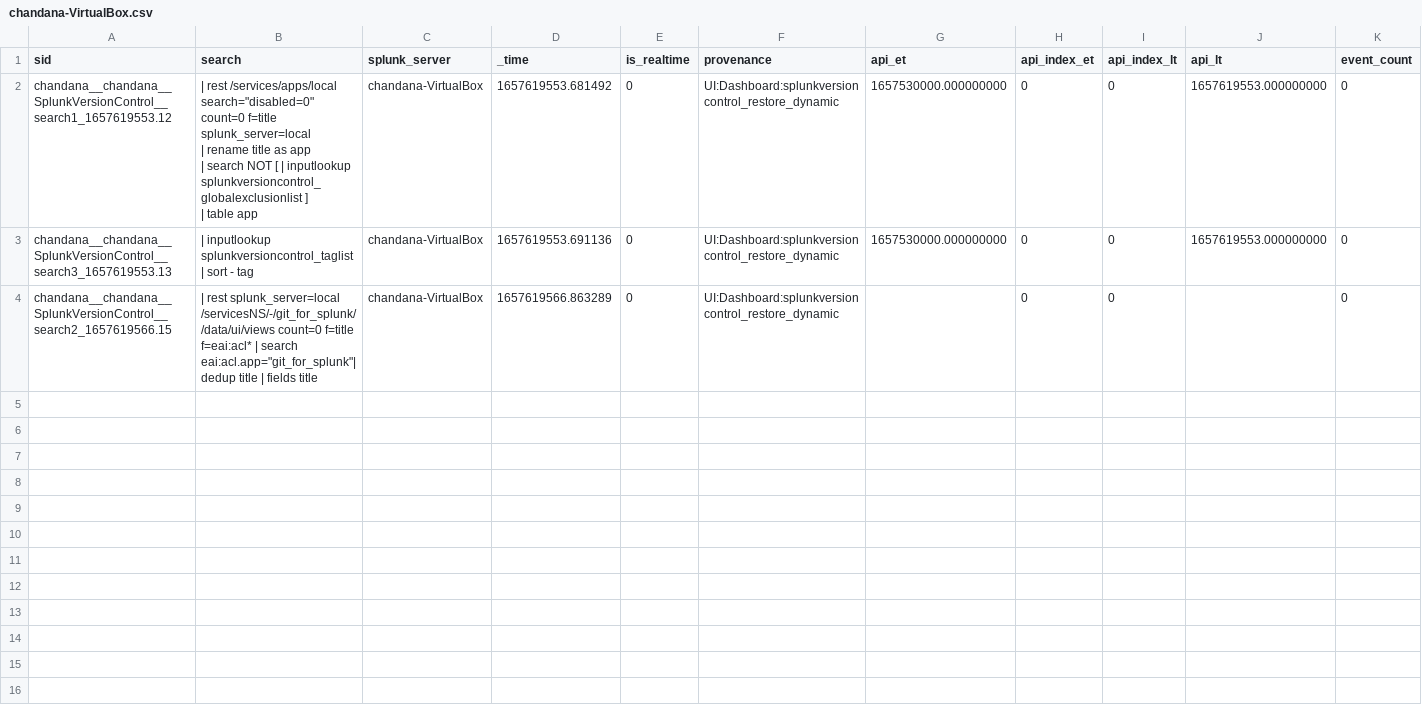
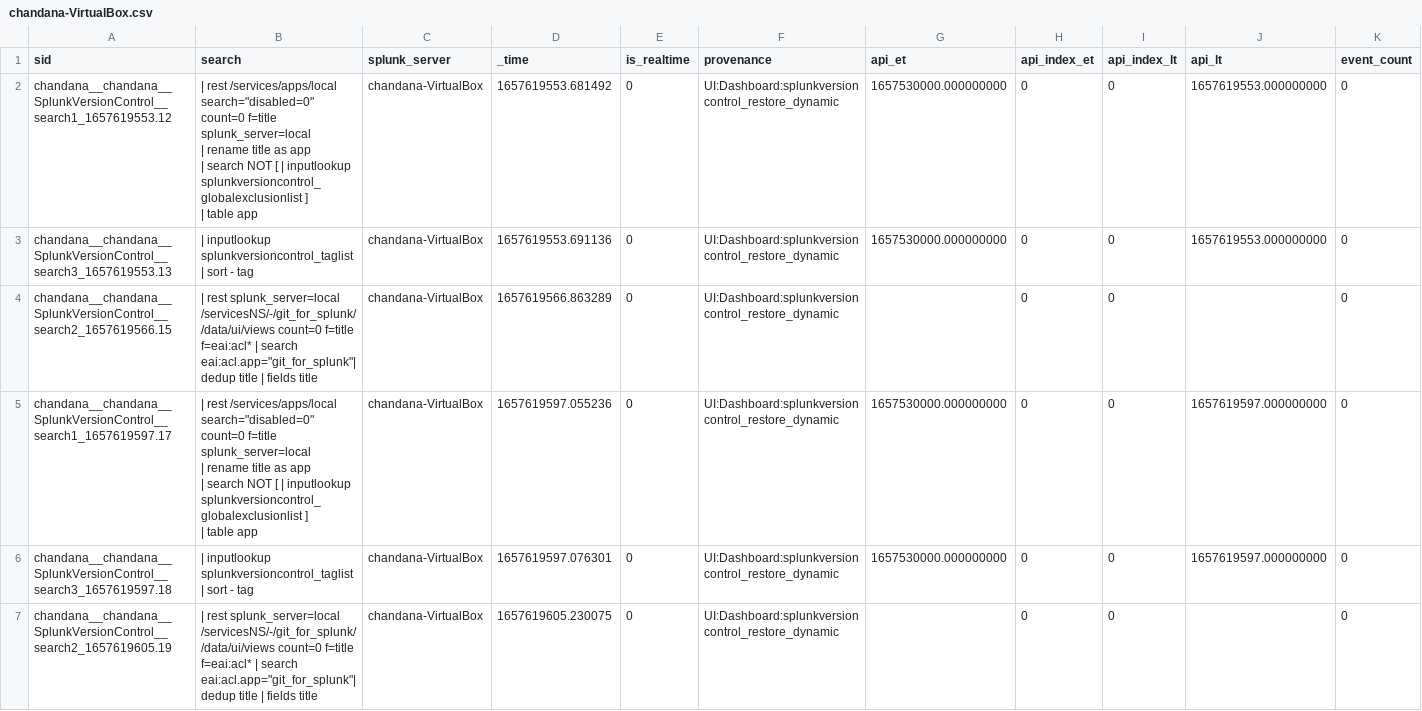
Before and after one commit to chanxxx1999/chandana, a CSV file: users/chandana/SplunkVersionControl/history/chandana-VirtualBox.csv, drawn as a sheet; only a part is shown; rows hold the shown columns only; ↵ is a line break in a cell; the diff names each change by its address in the sheet, - before the commit and + after, or states it on an @@ line.

Commit message:
Auto: 217 MB,  1 file changed, 6 insertions(+)

```diff
--- a/users/chandana/SplunkVersionControl/history/chandana-VirtualBox.csv
+++ b/users/chandana/SplunkVersionControl/history/chandana-VirtualBox.csv
+row 5: chandana__chandana__SplunkVersionControl__search1_1657619597.17 | | rest /services/apps/local search="disabled=0" count=0 f=title splunk_server=local ↵ | rename title as app ↵ | search NOT [ | inputlookup splunkversioncontrol_globalexclusionlist ] ↵ | table app | chandana-VirtualBox | 1657619597.055236 | 0 | UI:Dashboard:splunkversioncontrol_restore_dynamic | 1657530000.000000000 | 0 | 0 | 1657619597.000000000 | 0
+row 6: chandana__chandana__SplunkVersionControl__search3_1657619597.18 | | inputlookup splunkversioncontrol_taglist | sort - tag | chandana-VirtualBox | 1657619597.076301 | 0 | UI:Dashboard:splunkversioncontrol_restore_dynamic | 1657530000.000000000 | 0 | 0 | 1657619597.000000000 | 0
+row 7: chandana__chandana__SplunkVersionControl__search2_1657619605.19 | | rest splunk_server=local /servicesNS/-/git_for_splunk//data/ui/views count=0 f=title f=eai:acl* | search eai:acl.app="git_for_splunk"| dedup title | fields title | chandana-VirtualBox | 1657619605.230075 | 0 | UI:Dashboard:splunkversioncontrol_restore_dynamic |  | 0 | 0 |  | 0
```
